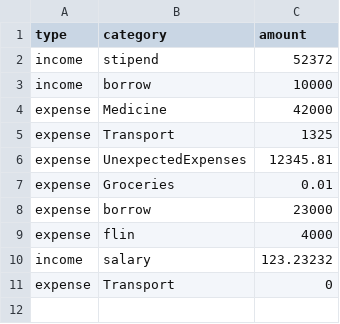
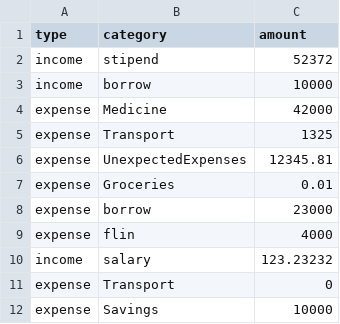
Before and after one commit to Ade1a42/finance-report-analyser-final, a CSV file: FinanceReportAnalyser/sampleData/transactions.csv, drawn as a sheet.

```diff
--- a/FinanceReportAnalyser/sampleData/transactions.csv
+++ b/FinanceReportAnalyser/sampleData/transactions.csv
@@ -11 +11,2 @@ income,salary,123.23232
 expense,Transport,0
+expense,Savings,10000
```
Also changed, not shown: 4 other files.
